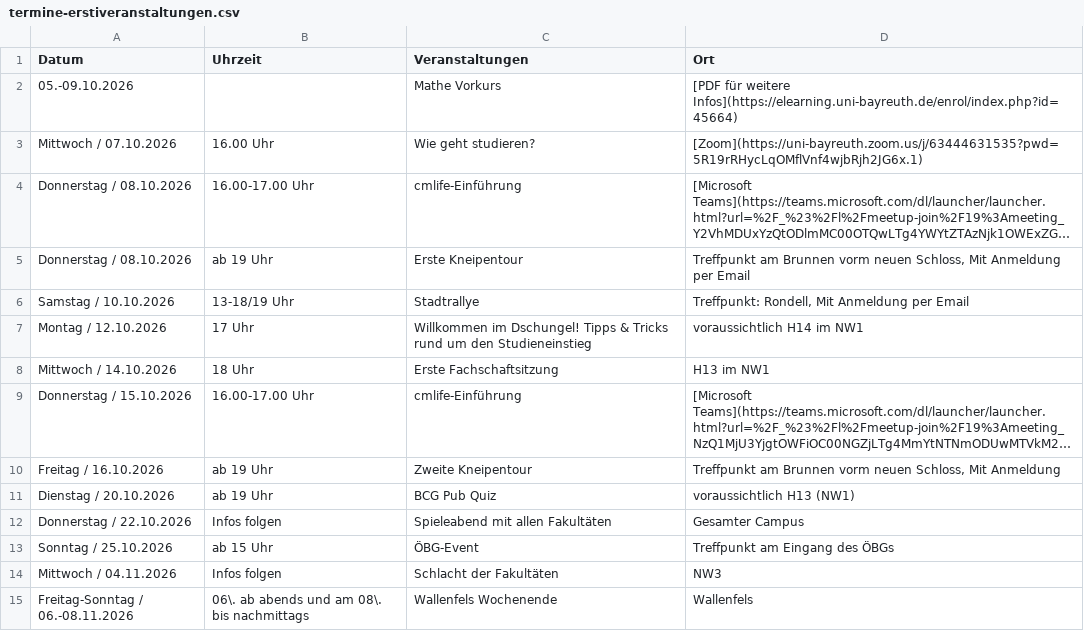
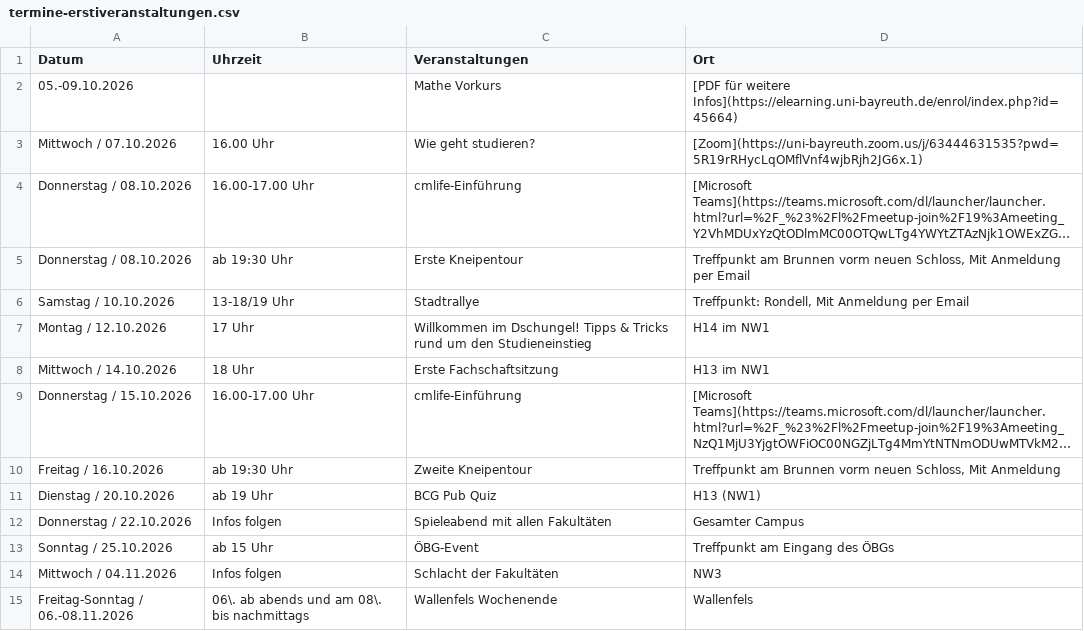
Before and after one commit to fsbcg-ubt/erstizeitung, a CSV file: data/termine-erstiveranstaltungen.csv, drawn as a sheet; long unchanged cells end in …; the diff names each change by its address in the sheet, - before the commit and + after, or states it on an @@ line.

Commit message:
anpassung termine

```diff
--- a/data/termine-erstiveranstaltungen.csv
+++ b/data/termine-erstiveranstaltungen.csv
-B5 (Uhrzeit): ab 19 Uhr
+B5 (Uhrzeit): ab 19:30 Uhr
-D7 (Ort): voraussichtlich H14 im NW1
+D7 (Ort): H14 im NW1
-B10 (Uhrzeit): ab 19 Uhr
+B10 (Uhrzeit): ab 19:30 Uhr
-D11 (Ort): voraussichtlich H13 (NW1)
+D11 (Ort): H13 (NW1)
```
